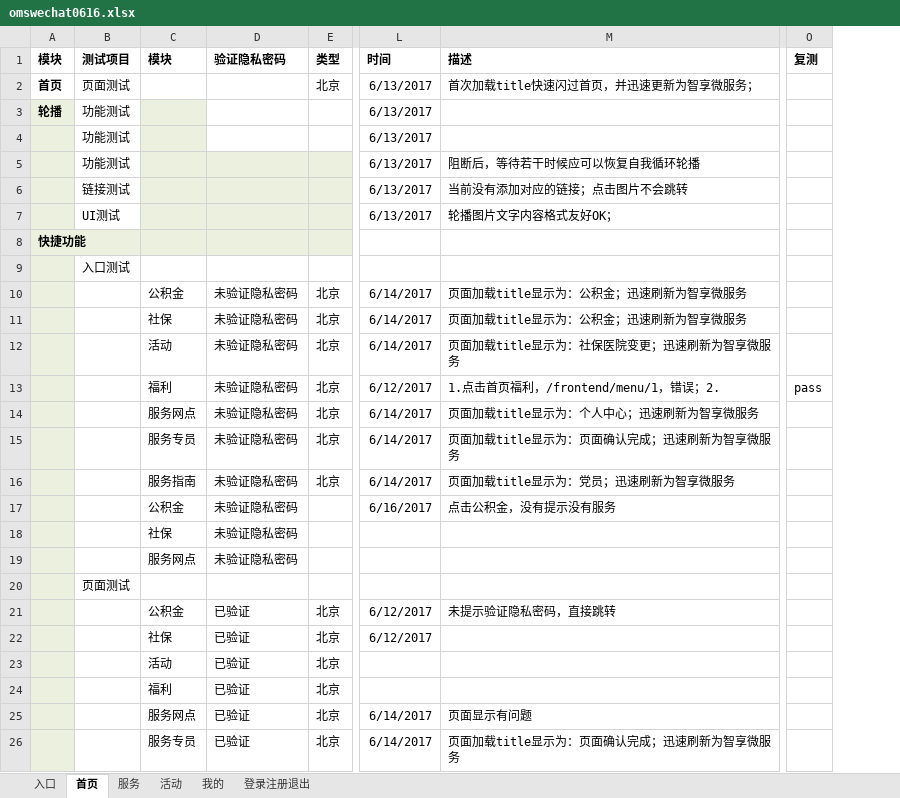
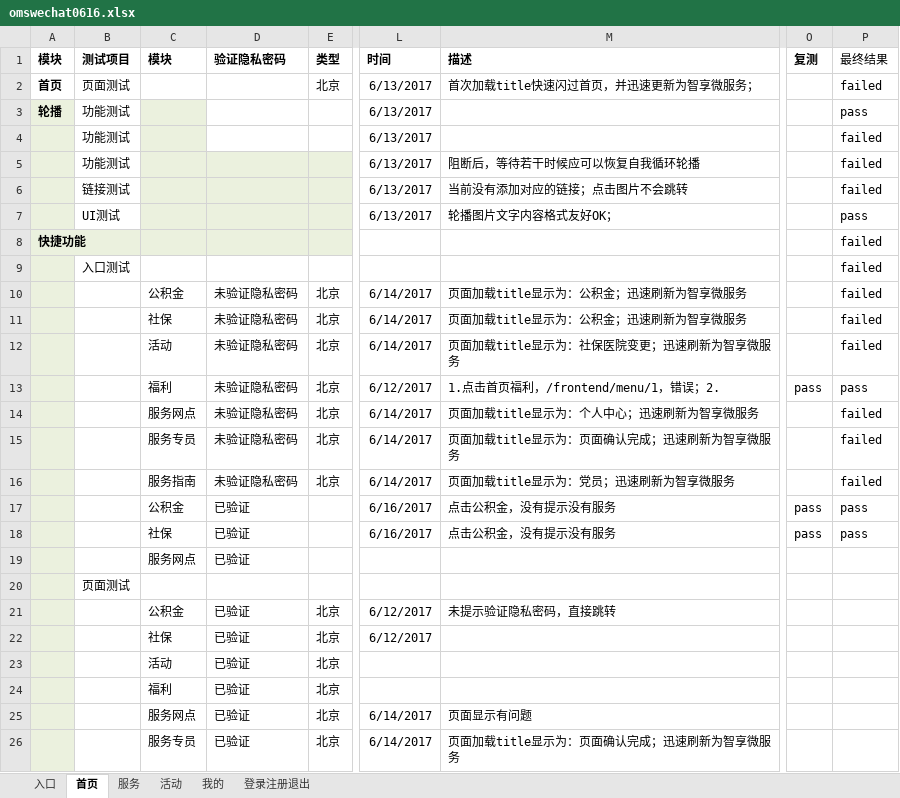
Before and after one commit to NorthUpWideTestBoss/MyOmsWechat, an Excel workbook: omswechat0616.xlsx, sheet 首页, drawn as a sheet; only a part is shown, gaps mark what is left out; values as stored, in another font and other column widths than the file's, no borders; conditional formats not drawn; the diff names each change by its address in the sheet, - before the commit and + after, or states it on an @@ line.

```diff
--- a/omswechat0616.xlsx (sheet 首页)
+++ b/omswechat0616.xlsx (sheet 首页)
+column P (最终结果), rows 2-18: failed | pass | failed | failed | failed | pass | failed | failed | failed | failed | failed | pass | failed | failed | failed | pass | pass
-D17:D19 (验证隐私密码): 未验证隐私密码
+D17:D19 (验证隐私密码): 已验证
-O17:O18 (复测): (empty)
+O17:O18 (复测): pass
-L18 (时间): (empty)
+L18 (时间): 6/16/2017
-M18 (描述): (empty)
+M18 (描述): 点击公积金，没有提示没有服务
```
Also changed, not shown: sheet 活动, sheet 服务, sheet 登录注册退出, hidden cells.
